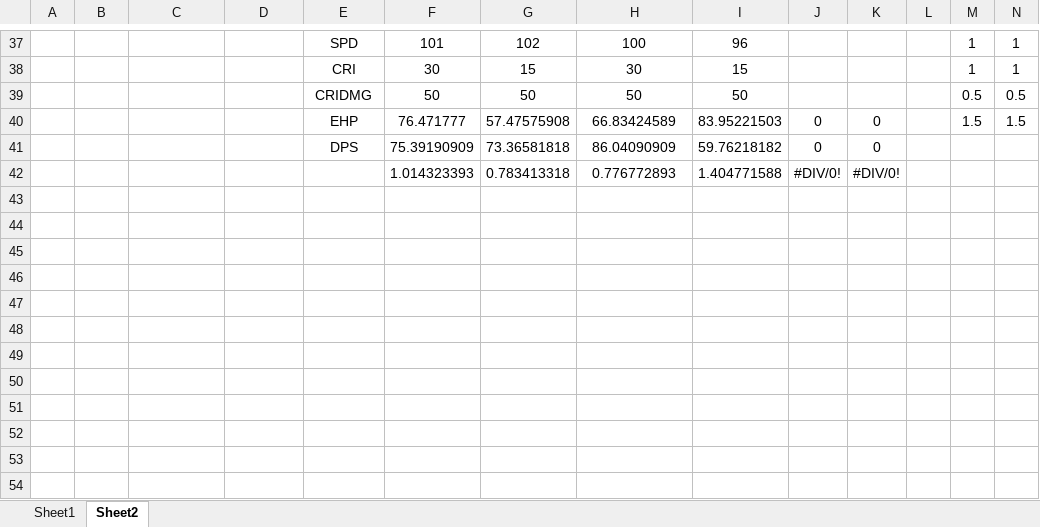
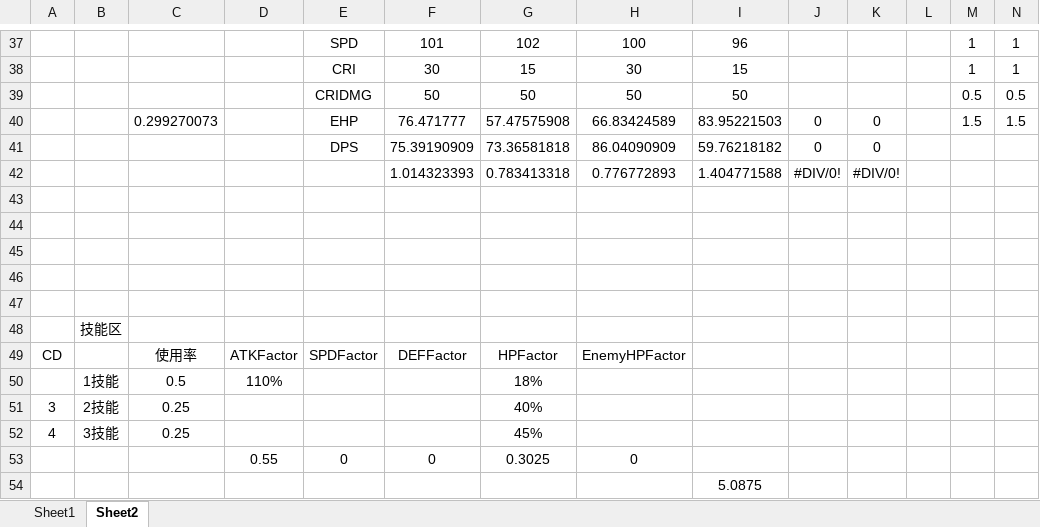
Before and after one commit to wowuliusi/Summoner-s-War, an Excel workbook: xlsx/worth.xlsx, sheet Sheet2, drawn as a sheet; only a part is shown, gaps mark what is left out; values as stored, in another font and other column widths than the file's, no borders; rows hold the shown columns only; the diff names each change by its address in the sheet, - before the commit and + after, or states it on an @@ line.

```diff
--- a/xlsx/worth.xlsx (sheet Sheet2)
+++ b/xlsx/worth.xlsx (sheet Sheet2)
-C40: (empty)
+C40: 0.299270073
+row 46: (empty)
+row 47: (empty)
+row 48:  | 技能区
+row 49: CD |  | 使用率 | ATKFactor | SPDFactor | DEFFactor | HPFactor | EnemyHPFactor
+row 50:  | 1技能 | 0.5 | 110% |  |  | 18%
+row 51: 3 | 2技能 | 0.25 |  |  |  | 40%
+row 52: 4 | 3技能 | 0.25 |  |  |  | 45%
+row 53:  |  |  | 0.55 | 0 | 0 | 0.3025 | 0
+row 54:  |  |  |  |  |  |  |  | 5.0875
```
Also changed, not shown: sheet Sheet1, formulas that keep their value, 1 other file.
